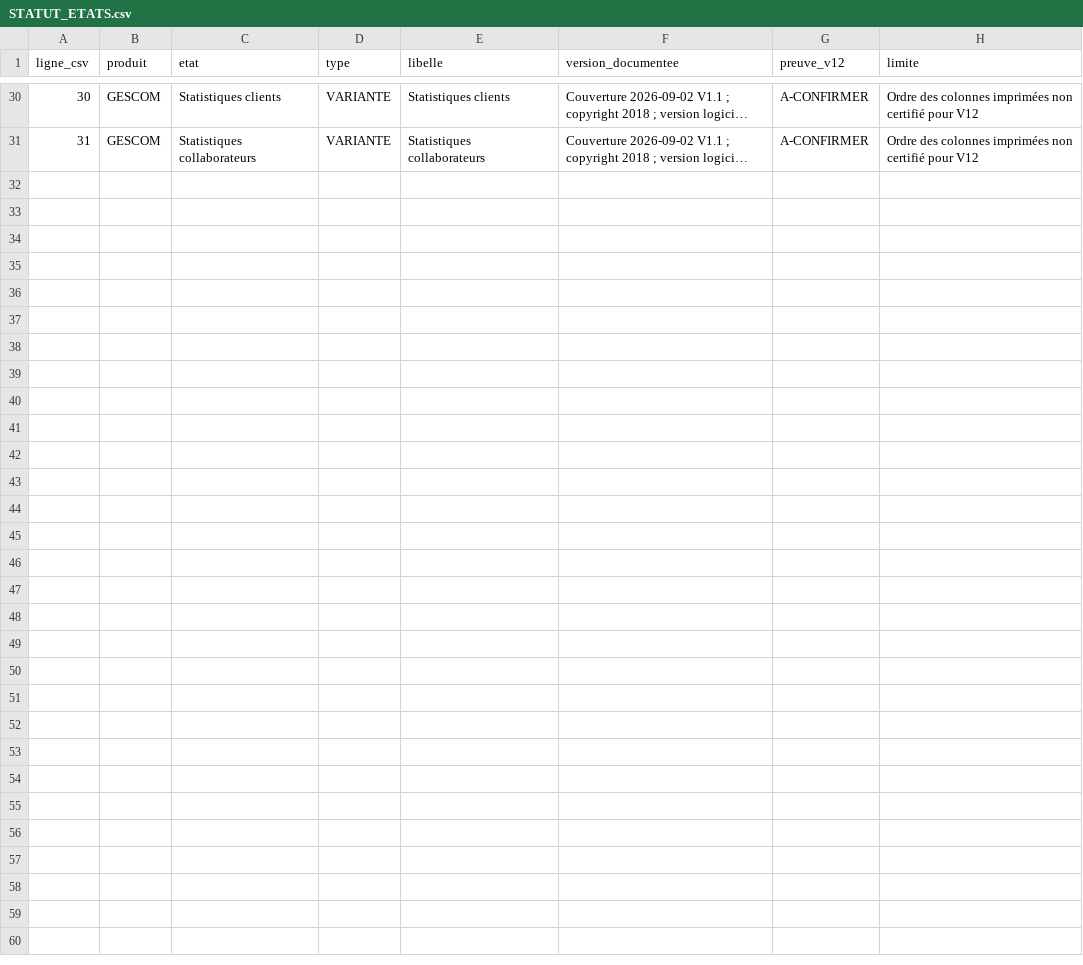
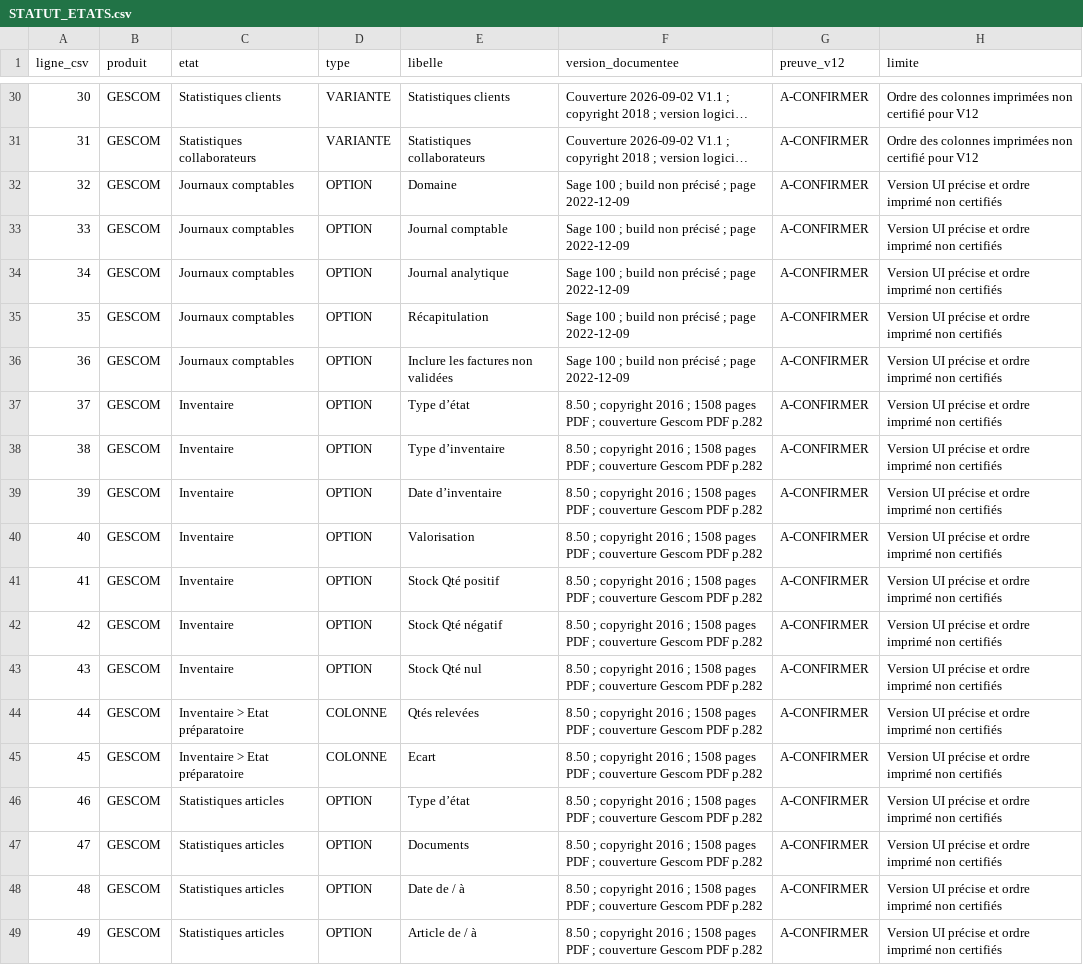
Before and after one commit to piala00/YSFTEST, a CSV file: .claude/skills/sage100-ecrans-etats-v12/references/STATUT_ETATS.csv, drawn as a sheet; only a part is shown, gaps mark what is left out; long unchanged cells end in …; the diff names each change by its address in the sheet, - before the commit and + after, or states it on an @@ line.

```diff
--- a/.claude/skills/sage100-ecrans-etats-v12/references/STATUT_ETATS.csv
+++ b/.claude/skills/sage100-ecrans-etats-v12/references/STATUT_ETATS.csv
+row 32: 32 | GESCOM | Journaux comptables | OPTION | Domaine | Sage 100 ; build non précisé ; page 2022-12-09 | A-CONFIRMER | Version UI précise et ordre imprimé non certifiés
+row 33: 33 | GESCOM | Journaux comptables | OPTION | Journal comptable | Sage 100 ; build non précisé ; page 2022-12-09 | A-CONFIRMER | Version UI précise et ordre imprimé non certifiés
+row 34: 34 | GESCOM | Journaux comptables | OPTION | Journal analytique | Sage 100 ; build non précisé ; page 2022-12-09 | A-CONFIRMER | Version UI précise et ordre imprimé non certifiés
+row 35: 35 | GESCOM | Journaux comptables | OPTION | Récapitulation | Sage 100 ; build non précisé ; page 2022-12-09 | A-CONFIRMER | Version UI précise et ordre imprimé non certifiés
+row 36: 36 | GESCOM | Journaux comptables | OPTION | Inclure les factures non validées | Sage 100 ; build non précisé ; page 2022-12-09 | A-CONFIRMER | Version UI précise et ordre imprimé non certifiés
+row 37: 37 | GESCOM | Inventaire | OPTION | Type d’état | 8.50 ; copyright 2016 ; 1508 pages PDF ; couverture Gescom PDF p.282 | A-CONFIRMER | Version UI précise et ordre imprimé non certifiés
+row 38: 38 | GESCOM | Inventaire | OPTION | Type d’inventaire | 8.50 ; copyright 2016 ; 1508 pages PDF ; couverture Gescom PDF p.282 | A-CONFIRMER | Version UI précise et ordre imprimé non certifiés
+row 39: 39 | GESCOM | Inventaire | OPTION | Date d’inventaire | 8.50 ; copyright 2016 ; 1508 pages PDF ; couverture Gescom PDF p.282 | A-CONFIRMER | Version UI précise et ordre imprimé non certifiés
+row 40: 40 | GESCOM | Inventaire | OPTION | Valorisation | 8.50 ; copyright 2016 ; 1508 pages PDF ; couverture Gescom PDF p.282 | A-CONFIRMER | Version UI précise et ordre imprimé non certifiés
+row 41: 41 | GESCOM | Inventaire | OPTION | Stock Qté positif | 8.50 ; copyright 2016 ; 1508 pages PDF ; couverture Gescom PDF p.282 | A-CONFIRMER | Version UI précise et ordre imprimé non certifiés
+row 42: 42 | GESCOM | Inventaire | OPTION | Stock Qté négatif | 8.50 ; copyright 2016 ; 1508 pages PDF ; couverture Gescom PDF p.282 | A-CONFIRMER | Version UI précise et ordre imprimé non certifiés
+row 43: 43 | GESCOM | Inventaire | OPTION | Stock Qté nul | 8.50 ; copyright 2016 ; 1508 pages PDF ; couverture Gescom PDF p.282 | A-CONFIRMER | Version UI précise et ordre imprimé non certifiés
+row 44: 44 | GESCOM | Inventaire > Etat préparatoire | COLONNE | Qtés relevées | 8.50 ; copyright 2016 ; 1508 pages PDF ; couverture Gescom PDF p.282 | A-CONFIRMER | Version UI précise et ordre imprimé non certifiés
+row 45: 45 | GESCOM | Inventaire > Etat préparatoire | COLONNE | Ecart | 8.50 ; copyright 2016 ; 1508 pages PDF ; couverture Gescom PDF p.282 | A-CONFIRMER | Version UI précise et ordre imprimé non certifiés
+row 46: 46 | GESCOM | Statistiques articles | OPTION | Type d’état | 8.50 ; copyright 2016 ; 1508 pages PDF ; couverture Gescom PDF p.282 | A-CONFIRMER | Version UI précise et ordre imprimé non certifiés
+row 47: 47 | GESCOM | Statistiques articles | OPTION | Documents | 8.50 ; copyright 2016 ; 1508 pages PDF ; couverture Gescom PDF p.282 | A-CONFIRMER | Version UI précise et ordre imprimé non certifiés
+row 48: 48 | GESCOM | Statistiques articles | OPTION | Date de / à | 8.50 ; copyright 2016 ; 1508 pages PDF ; couverture Gescom PDF p.282 | A-CONFIRMER | Version UI précise et ordre imprimé non certifiés
+row 49: 49 | GESCOM | Statistiques articles | OPTION | Article de / à | 8.50 ; copyright 2016 ; 1508 pages PDF ; couverture Gescom PDF p.282 | A-CONFIRMER | Version UI précise et ordre imprimé non certifiés
```
Also changed, not shown: .claude/skills/sage100-ecrans-etats-v12/references/COMPORTEMENTS.csv, .claude/skills/sage100-ecrans-etats-v12/references/ETATS_STANDARDS.csv, 29 other files.
